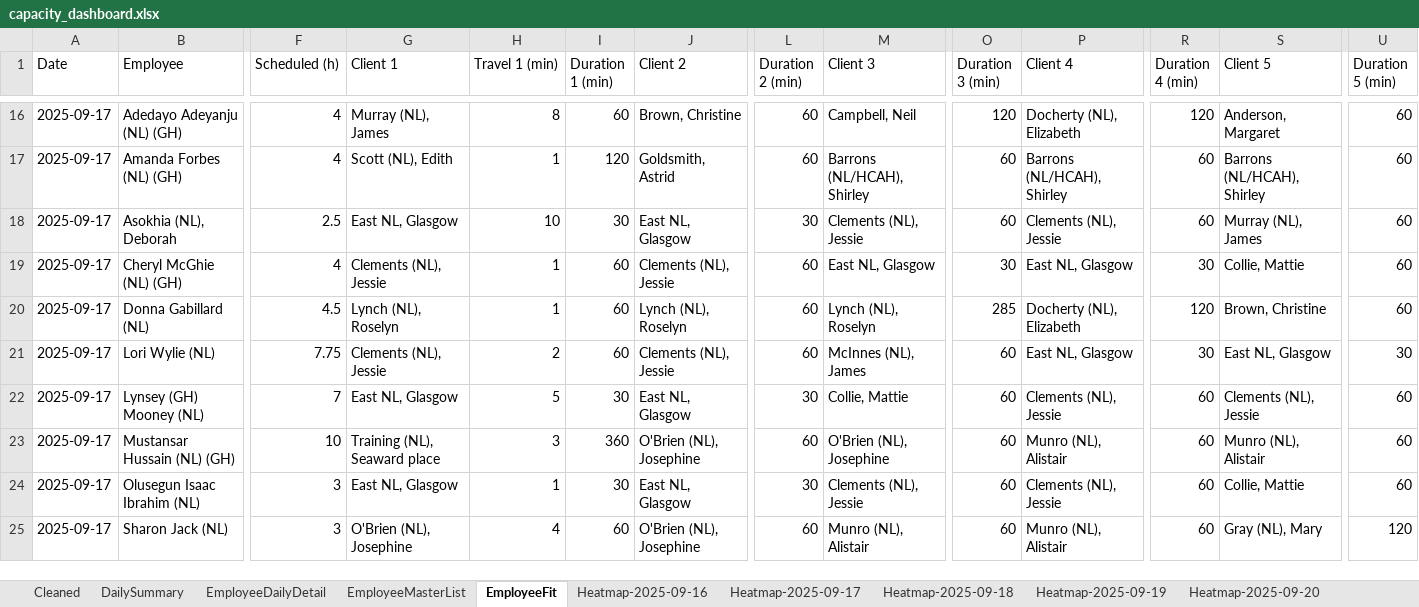
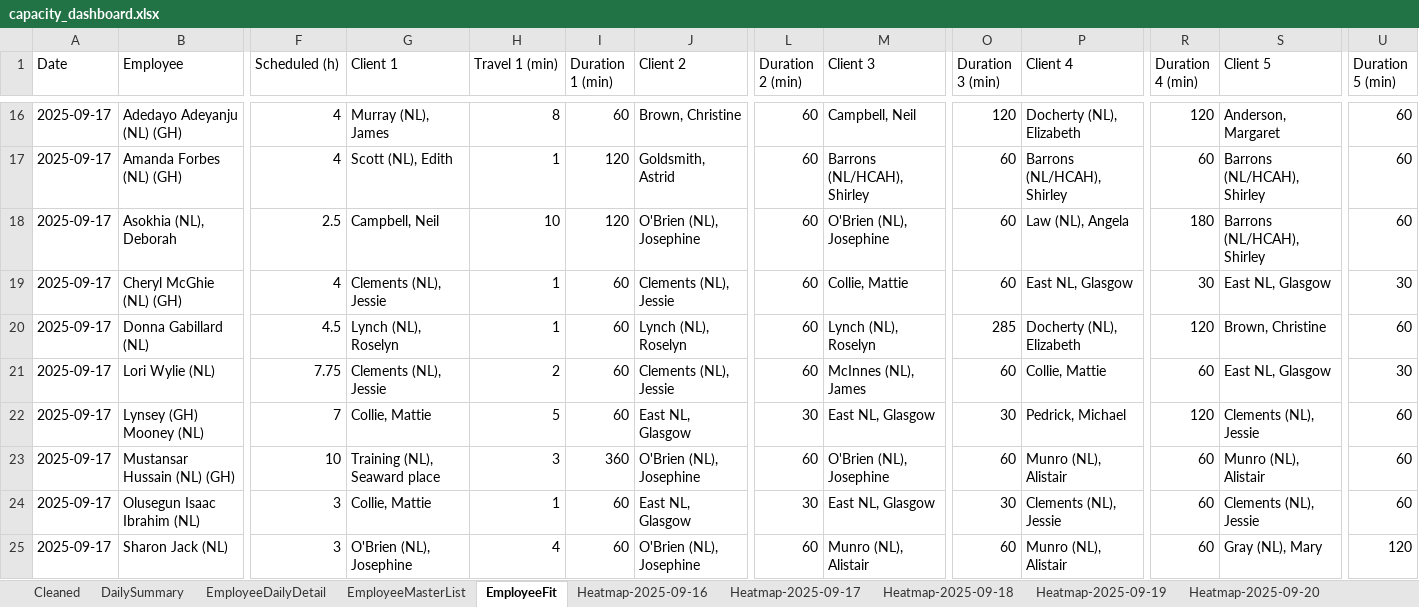
Before and after one commit to Mustansar-tech/CareCapacity, an Excel workbook: capacity_dashboard.xlsx, sheet EmployeeFit, drawn as a sheet; only a part is shown, gaps mark what is left out; values as stored, in another font and other column widths than the file's, no borders; the diff covers the shown part only; the diff names each change by its address in the sheet, - before the commit and + after, or states it on an @@ line.

```diff
--- a/capacity_dashboard.xlsx (sheet EmployeeFit)
+++ b/capacity_dashboard.xlsx (sheet EmployeeFit)
-G18 (Client 1): East NL, Glasgow
+G18 (Client 1): Campbell, Neil
-I18 (Duration 1 (min)): 30
+I18 (Duration 1 (min)): 120
-J18 (Client 2): East NL, Glasgow
+J18 (Client 2): O'Brien (NL), Josephine
-L18 (Duration 2 (min)): 30
+L18 (Duration 2 (min)): 60
-M18 (Client 3): Clements (NL), Jessie
+M18 (Client 3): O'Brien (NL), Josephine
-P18 (Client 4): Clements (NL), Jessie
+P18 (Client 4): Law (NL), Angela
-R18 (Duration 4 (min)): 60
+R18 (Duration 4 (min)): 180
-S18 (Client 5): Murray (NL), James
+S18 (Client 5): Barrons (NL/HCAH), Shirley
-M19 (Client 3): East NL, Glasgow
+M19 (Client 3): Collie, Mattie
-O19 (Duration 3 (min)): 30
+O19 (Duration 3 (min)): 60
-S19 (Client 5): Collie, Mattie
+S19 (Client 5): East NL, Glasgow
-U19 (Duration 5 (min)): 60
+U19 (Duration 5 (min)): 30
-P21 (Client 4): East NL, Glasgow
+P21 (Client 4): Collie, Mattie
-R21 (Duration 4 (min)): 30
+R21 (Duration 4 (min)): 60
-G22 (Client 1): East NL, Glasgow
+G22 (Client 1): Collie, Mattie
-I22 (Duration 1 (min)): 30
+I22 (Duration 1 (min)): 60
-M22 (Client 3): Collie, Mattie
+M22 (Client 3): East NL, Glasgow
-O22 (Duration 3 (min)): 60
+O22 (Duration 3 (min)): 30
-P22 (Client 4): Clements (NL), Jessie
+P22 (Client 4): Pedrick, Michael
-R22 (Duration 4 (min)): 60
+R22 (Duration 4 (min)): 120
-G24 (Client 1): East NL, Glasgow
+G24 (Client 1): Collie, Mattie
-I24 (Duration 1 (min)): 30
+I24 (Duration 1 (min)): 60
-M24 (Client 3): Clements (NL), Jessie
+M24 (Client 3): East NL, Glasgow
-O24 (Duration 3 (min)): 60
+O24 (Duration 3 (min)): 30
-S24 (Client 5): Collie, Mattie
+S24 (Client 5): Clements (NL), Jessie
```
Also changed, not shown: 129 edited cells elsewhere in this sheet, sheet Heatmap-2025-09-21, sheet Heatmap-2025-09-20, sheet Heatmap-2025-09-15, sheet Heatmap-2025-09-17, sheet Heatmap-2025-09-16, sheet Heatmap-2025-09-18, 1 more sheet, 1 other file.
